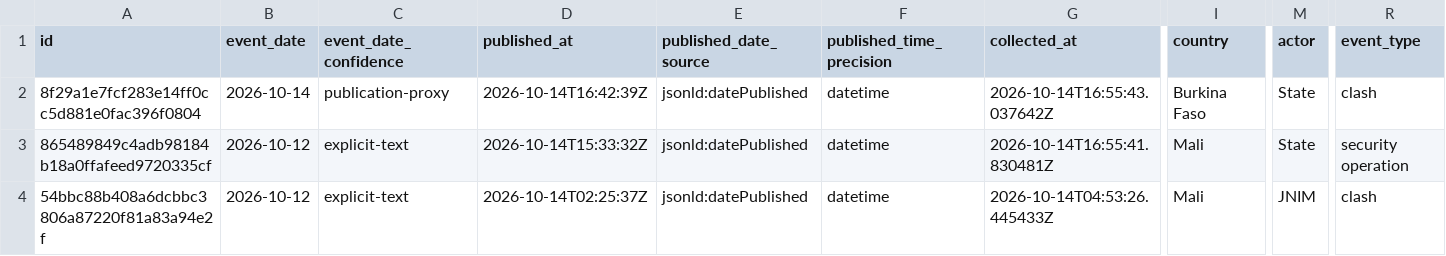
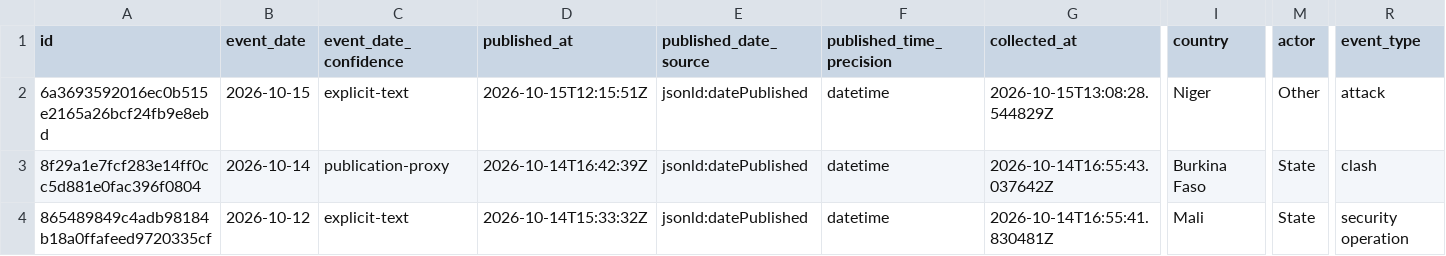
Before and after one commit to mosescosta33/sahel-data-collection, a CSV file: data/events.csv, drawn as a sheet; only a part is shown, gaps mark what is left out; the shorter side is filled out with more unchanged rows; rows hold the shown columns only; the diff names each change by its address in the sheet, - before the commit and + after, or states it on an @@ line.

```diff
--- a/data/events.csv
+++ b/data/events.csv
+row 2: 6a3693592016ec0b515e2165a26bcf24fb9e8ebd | 2026-10-15 | explicit-text | 2026-10-15T12:15:51Z | jsonld:datePublished | datetime | 2026-10-15T13:08:28.544829Z | Niger | Other | attack
```
Also changed, not shown: 18 other files.
